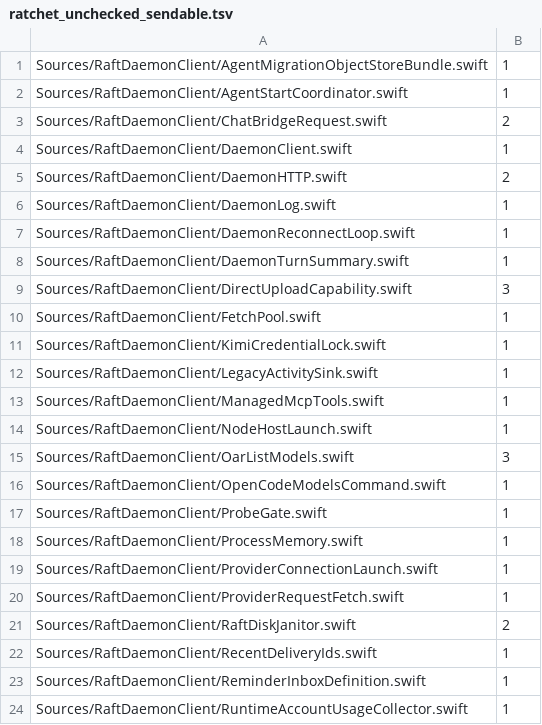
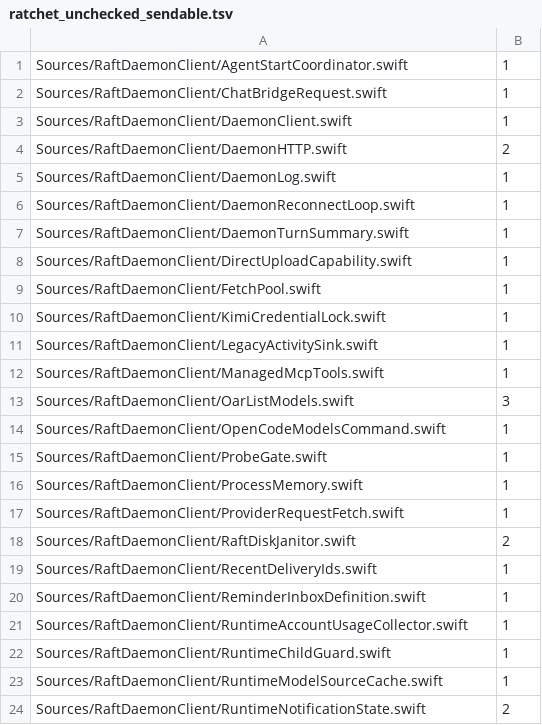
Before and after one commit to kevinzhow/raft-server-swift, a TSV file: scripts/ratchet_unchecked_sendable.tsv, drawn as a sheet; only a part is shown; the shorter side is filled out with more unchanged rows.

Commit message:
Make immutable daemon errors checked Sendable
Remove unchecked conformance from upload-hop and HTTP-status errors, chat-bridge
timeout errors, provider-materialization errors, migration-entry-limit errors,
and unavailable Node-host errors. Every stored field is an immutable Sendable
value; the optional Error cause follows Swift's Error/Sendable type contract.
Keep constructors, error messages, identity, metadata, and classification intact.

Lower the handwritten unchecked ratchet from 47 to 41 (daemon-only 41 to 35).
Keep the six server declarations and generated telemetry exception explicit;
this change does not certify the remaining daemon mutable objects as safe.

Validation: direct existing upload/timeout/provider/host/bundle contracts;
make test; make test-e2e; real-process 24-check smoke; architecture 19/19;
make parity-check. The first full run hit a notification SSE first-event failure;
its isolated test passed and an unchanged full rerun passed. The original Kimi
known issue remains recorded, with no new test failures on the final gates.

```diff
--- a/scripts/ratchet_unchecked_sendable.tsv
+++ b/scripts/ratchet_unchecked_sendable.tsv
@@ -1,4 +1,3 @@
-Sources/RaftDaemonClient/AgentMigrationObjectStoreBundle.swift	1
 Sources/RaftDaemonClient/AgentStartCoordinator.swift	1
-Sources/RaftDaemonClient/ChatBridgeRequest.swift	2
+Sources/RaftDaemonClient/ChatBridgeRequest.swift	1
 Sources/RaftDaemonClient/DaemonClient.swift	1
@@ -8,3 +7,3 @@ Sources/RaftDaemonClient/DaemonReconnectLoop.swift	1
 Sources/RaftDaemonClient/DaemonTurnSummary.swift	1
-Sources/RaftDaemonClient/DirectUploadCapability.swift	3
+Sources/RaftDaemonClient/DirectUploadCapability.swift	1
 Sources/RaftDaemonClient/FetchPool.swift	1
@@ -13,3 +12,2 @@ Sources/RaftDaemonClient/LegacyActivitySink.swift	1
 Sources/RaftDaemonClient/ManagedMcpTools.swift	1
-Sources/RaftDaemonClient/NodeHostLaunch.swift	1
 Sources/RaftDaemonClient/OarListModels.swift	3
@@ -18,3 +16,2 @@ Sources/RaftDaemonClient/ProbeGate.swift	1
 Sources/RaftDaemonClient/ProcessMemory.swift	1
-Sources/RaftDaemonClient/ProviderConnectionLaunch.swift	1
 Sources/RaftDaemonClient/ProviderRequestFetch.swift	1
```
Also changed, not shown: 8 other files.
